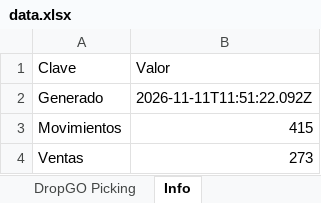
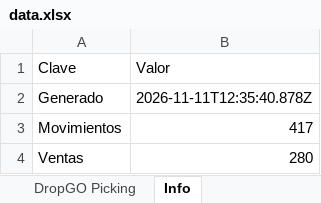
Before and after one commit to alaskanext-blip/ERPvarin, an Excel workbook: data.xlsx, sheet Info, drawn as a sheet; values as stored, in another font and other column widths than the file's, no borders; the diff names each change by its address in the sheet, - before the commit and + after, or states it on an @@ line.

```diff
--- a/data.xlsx (sheet Info)
+++ b/data.xlsx (sheet Info)
-B2 (Valor): 2026-11-11T11:51:22.092Z
+B2 (Valor): 2026-11-11T12:35:40.878Z
-B3 (Valor): 415
+B3 (Valor): 417
-B4 (Valor): 273
+B4 (Valor): 280
```
Also changed, not shown: sheet Ventas, sheet Historial, sheet Movimientos.
